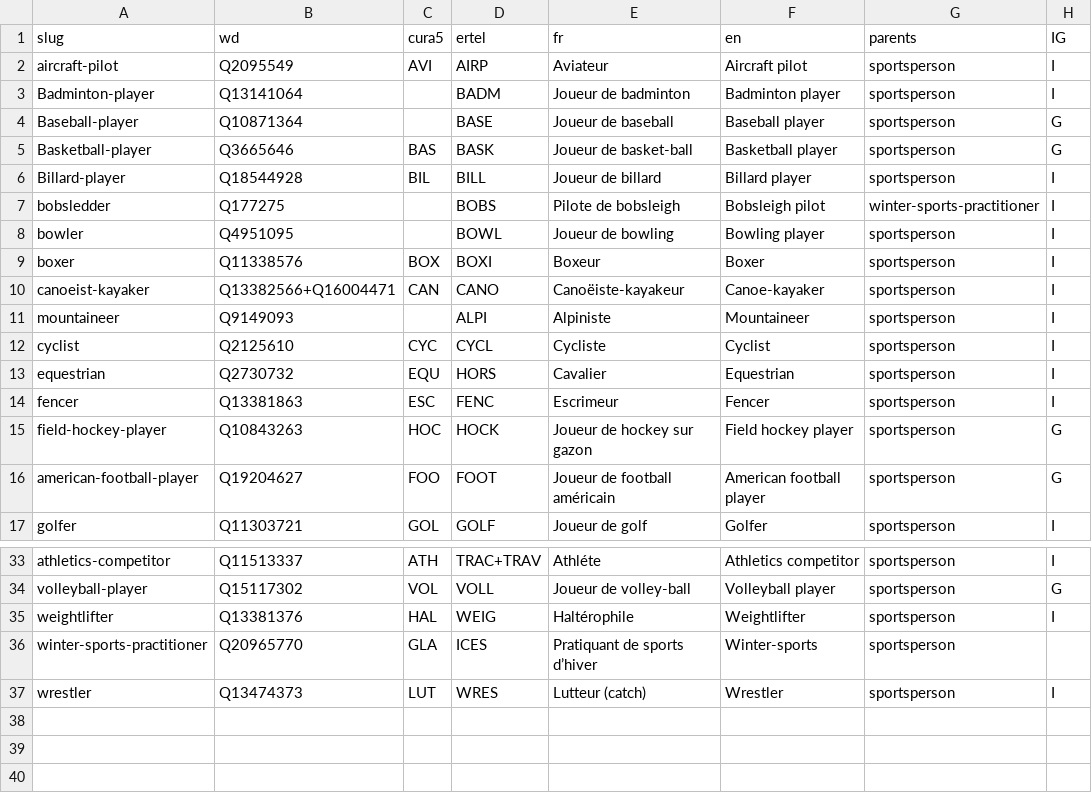
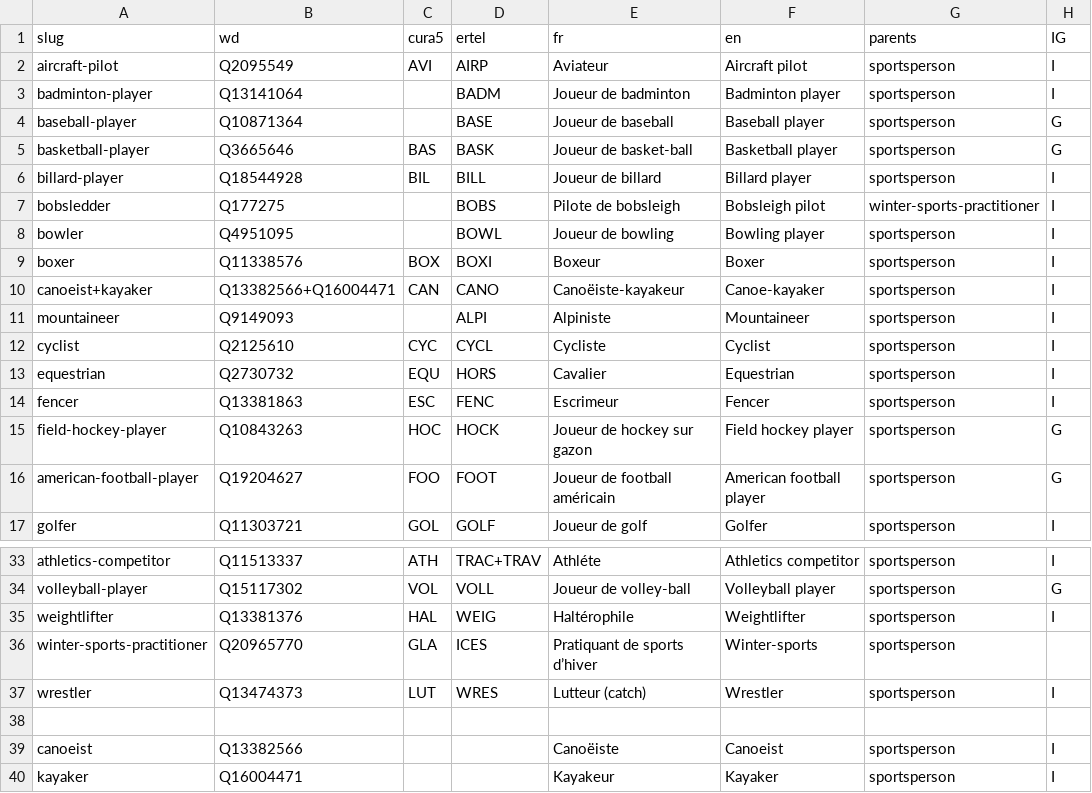
Before and after one commit to tig12/g5, a CSV file: data/model/occu/gauq-ertel-wd.csv, drawn as a sheet; only a part is shown, gaps mark what is left out.

Commit message:
Continue occu refactoring

```diff
--- a/data/model/occu/gauq-ertel-wd.csv
+++ b/data/model/occu/gauq-ertel-wd.csv
@@ -2,6 +2,6 @@ slug;wd;cura5;ertel;fr;en;parents;IG
 aircraft-pilot;Q2095549;AVI;AIRP;Aviateur;Aircraft pilot;sportsperson;I
-Badminton-player;Q13141064;;BADM;Joueur de badminton;Badminton player;sportsperson;I
-Baseball-player;Q10871364;;BASE;Joueur de baseball;Baseball player;sportsperson;G
-Basketball-player;Q3665646;BAS;BASK;Joueur de basket-ball;Basketball player;sportsperson;G
-Billard-player;Q18544928;BIL;BILL;Joueur de billard;Billard player;sportsperson;I
+badminton-player;Q13141064;;BADM;Joueur de badminton;Badminton player;sportsperson;I
+baseball-player;Q10871364;;BASE;Joueur de baseball;Baseball player;sportsperson;G
+basketball-player;Q3665646;BAS;BASK;Joueur de basket-ball;Basketball player;sportsperson;G
+billard-player;Q18544928;BIL;BILL;Joueur de billard;Billard player;sportsperson;I
 bobsledder;Q177275;;BOBS;Pilote de bobsleigh;Bobsleigh pilot;winter-sports-practitioner;I
@@ -9,3 +9,3 @@ bowler;Q4951095;;BOWL;Joueur de bowling;Bowling player;sportsperson;I
 boxer;Q11338576;BOX;BOXI;Boxeur;Boxer;sportsperson;I
-canoeist-kayaker;Q13382566+Q16004471;CAN;CANO;Canoëiste-kayakeur;Canoe-kayaker;sportsperson;I
+canoeist+kayaker;Q13382566+Q16004471;CAN;CANO;Canoëiste-kayakeur;Canoe-kayaker;sportsperson;I
 mountaineer;Q9149093;;ALPI;Alpiniste;Mountaineer;sportsperson;I
@@ -37 +37,4 @@ winter-sports-practitioner;Q20965770;GLA;ICES;Pratiquant de sports d’hiver;Win
 wrestler;Q13474373;LUT;WRES;Lutteur (catch);Wrestler;sportsperson;I
+;;;;;;;
+canoeist;Q13382566;;;Canoëiste;Canoeist;sportsperson;I
+kayaker;Q16004471;;;Kayakeur;Kayaker;sportsperson;I
```
Also changed, not shown: data/model/occu/cura5.csv, 19 other files.
